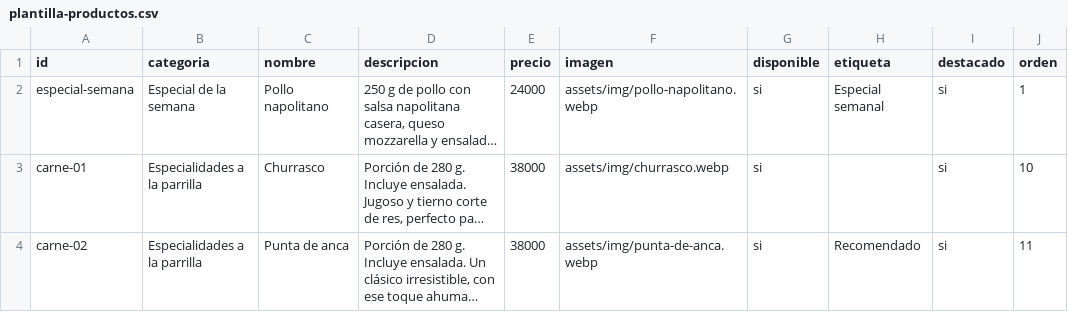
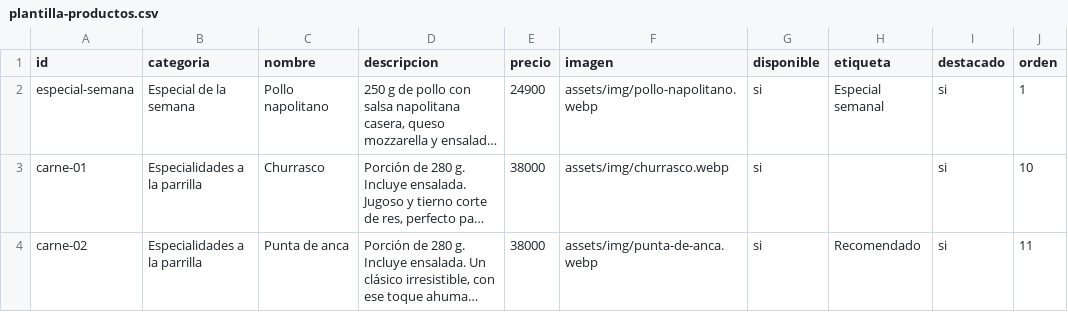
Before and after one commit to juanriosrios444-png/asados-la-fama-menu, a CSV file: plantilla-productos.csv, drawn as a sheet; only a part is shown; long unchanged cells end in …; the diff names each change by its address in the sheet, - before the commit and + after, or states it on an @@ line.

```diff
--- a/plantilla-productos.csv
+++ b/plantilla-productos.csv
-E2 (precio): 24000
+E2 (precio): 24900
```
Also changed, not shown: plantilla-configuracion.csv, 5 other files.
